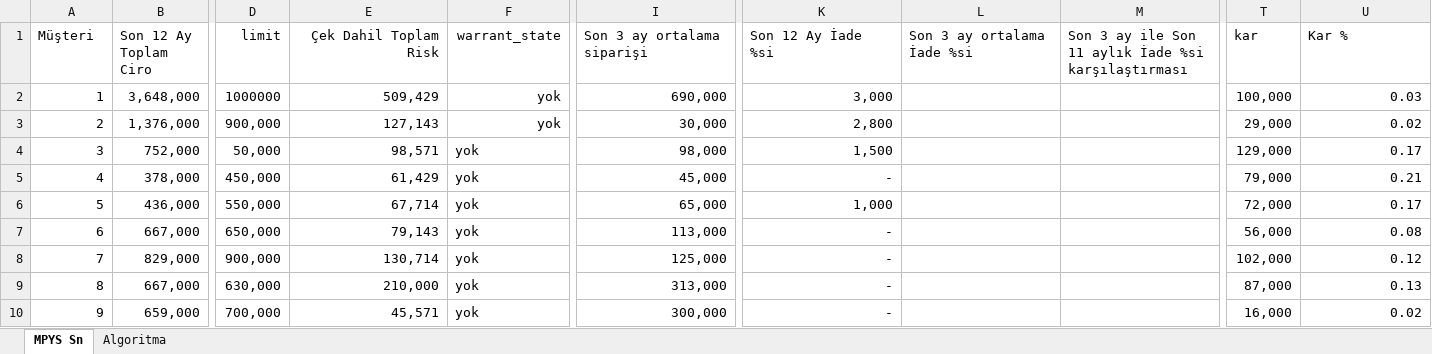
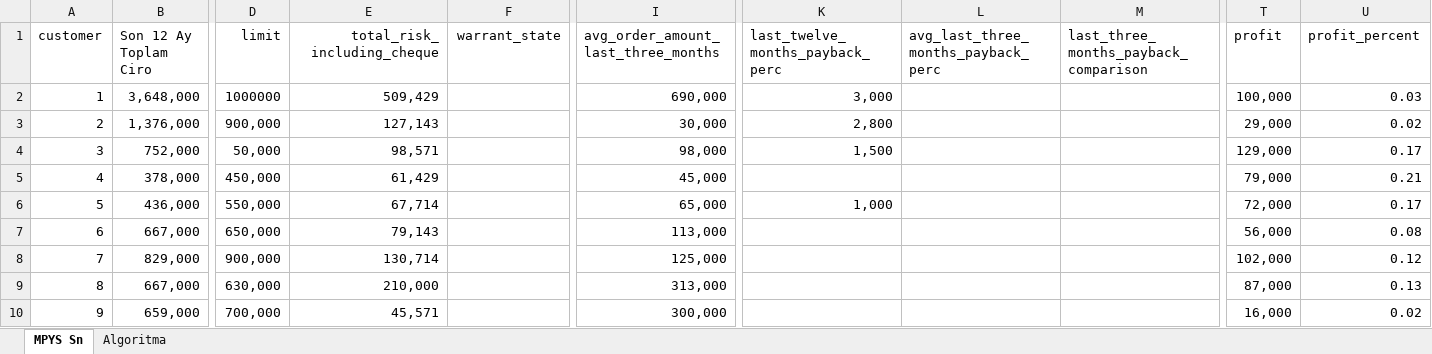
Before and after one commit to kuttamuwa/DumanCPMS, an Excel workbook: docs/MPYS.xlsx, sheet MPYS Sn, drawn as a sheet; only a part is shown, gaps mark what is left out; values as stored, in another font and other column widths than the file's, no borders; the diff names each change by its address in the sheet, - before the commit and + after, or states it on an @@ line.

Commit message:
risk analysis

```diff
--- a/docs/MPYS.xlsx (sheet MPYS Sn)
+++ b/docs/MPYS.xlsx (sheet MPYS Sn)
-A1: Müşteri
+A1: customer
-E1: Çek Dahil Toplam Risk
+E1: total_risk_including_cheque
-I1: Son 3 ay ortalama siparişi
+I1: avg_order_amount_last_three_months
-K1: Son 12 Ay İade %si
+K1: last_twelve_months_payback_perc
-L1: Son 3 ay ortalama İade %si
+L1: avg_last_three_months_payback_perc
-M1: Son 3 ay ile Son 11 aylık İade %si karşılaştırması
+M1: last_three_months_payback_comparison
-T1: kar
+T1: profit
-U1: Kar %
+U1: profit_percent
-F2:F10 (warrant_state): yok
+F2:F10 (warrant_state): (empty)
-K5 (last_twelve_months_payback_perc): -
+K5 (last_twelve_months_payback_perc): (empty)
-K7:K10 (last_twelve_months_payback_perc): -
+K7:K10 (last_twelve_months_payback_perc): (empty)
```
Also changed, not shown: 25 other files.
